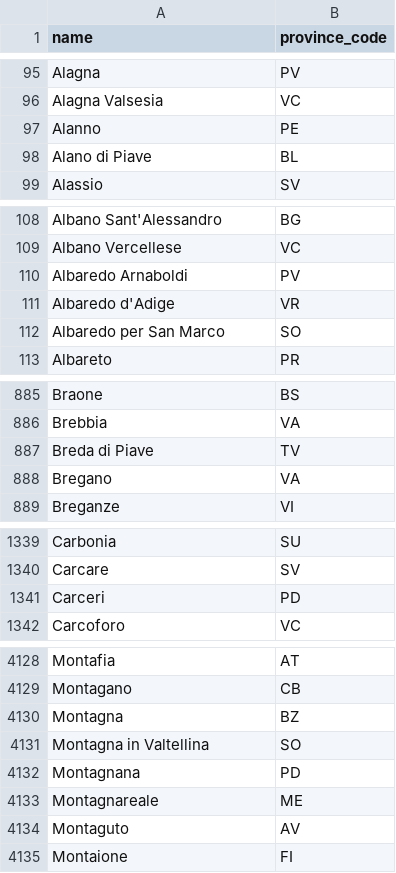
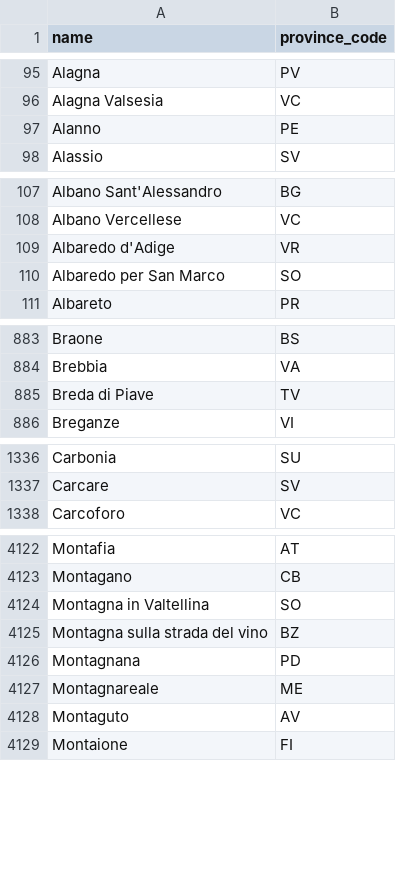
Before and after one commit to asp4d/italian-municipalities-provinces-downloader, a CSV file: italian_municipalities.csv, drawn as a sheet; only a part is shown, gaps mark what is left out; the diff covers the shown part only.

```diff
--- a/italian_municipalities.csv
+++ b/italian_municipalities.csv
@@ -97,3 +97,2 @@ Alagna Valsesia,VC
 Alanno,PE
-Alano di Piave,BL
 Alassio,SV
@@ -109,3 +108,2 @@ Albano Sant'Alessandro,BG
 Albano Vercellese,VC
-Albaredo Arnaboldi,PV
 Albaredo d'Adige,VR
@@ -887,3 +885,2 @@ Brebbia,VA
 Breda di Piave,TV
-Bregano,VA
 Breganze,VI
@@ -1340,3 +1337,2 @@ Carbonia,SU
 Carcare,SV
-Carceri,PD
 Carcoforo,VC
@@ -4129,4 +4123,4 @@ Montafia,AT
 Montagano,CB
-Montagna,BZ
 Montagna in Valtellina,SO
+Montagna sulla strada del vino,BZ
 Montagnana,PD
```
Also changed, not shown: 2 added rows, 6 removed rows and 7 edited cells elsewhere in this file, italian_provinces.csv, 7 other files.
